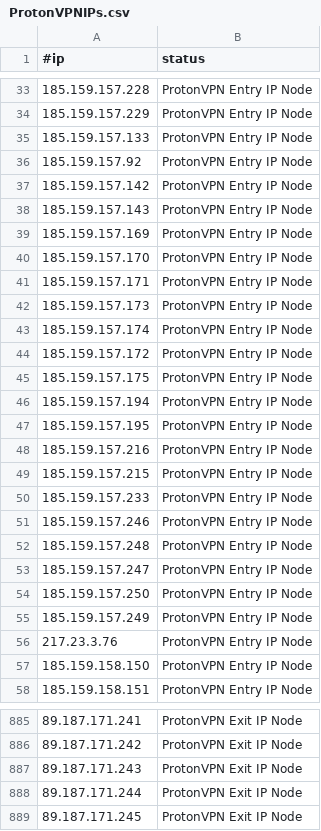
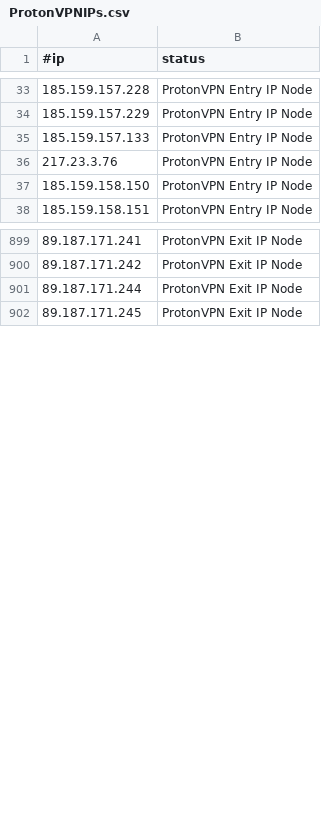
Before and after one commit to beac0n5/C2IntelFeeds, a CSV file: vpn/ProtonVPNIPs.csv, drawn as a sheet; only a part is shown, gaps mark what is left out; the diff covers the shown part only.

```diff
--- a/vpn/ProtonVPNIPs.csv
+++ b/vpn/ProtonVPNIPs.csv
@@ -35,22 +35,2 @@
 185.159.157.133,ProtonVPN Entry IP Node
-185.159.157.92,ProtonVPN Entry IP Node
-185.159.157.142,ProtonVPN Entry IP Node
-185.159.157.143,ProtonVPN Entry IP Node
-185.159.157.169,ProtonVPN Entry IP Node
-185.159.157.170,ProtonVPN Entry IP Node
-185.159.157.171,ProtonVPN Entry IP Node
-185.159.157.173,ProtonVPN Entry IP Node
-185.159.157.174,ProtonVPN Entry IP Node
-185.159.157.172,ProtonVPN Entry IP Node
-185.159.157.175,ProtonVPN Entry IP Node
-185.159.157.194,ProtonVPN Entry IP Node
-185.159.157.195,ProtonVPN Entry IP Node
-185.159.157.216,ProtonVPN Entry IP Node
-185.159.157.215,ProtonVPN Entry IP Node
-185.159.157.233,ProtonVPN Entry IP Node
-185.159.157.246,ProtonVPN Entry IP Node
-185.159.157.248,ProtonVPN Entry IP Node
-185.159.157.247,ProtonVPN Entry IP Node
-185.159.157.250,ProtonVPN Entry IP Node
-185.159.157.249,ProtonVPN Entry IP Node
 217.23.3.76,ProtonVPN Entry IP Node
@@ -886,3 +900,2 @@
 89.187.171.242,ProtonVPN Exit IP Node
-89.187.171.243,ProtonVPN Exit IP Node
 89.187.171.244,ProtonVPN Exit IP Node
```
Also changed, not shown: 40 added rows, 8 removed rows and 62 moved rows elsewhere in this file, 3 other files.
